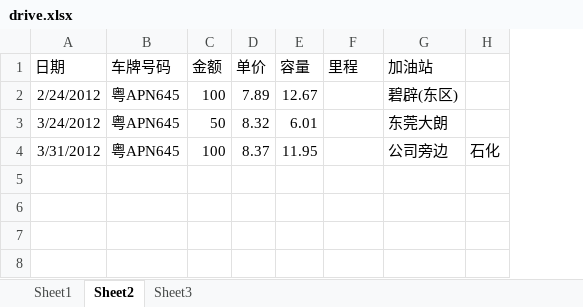
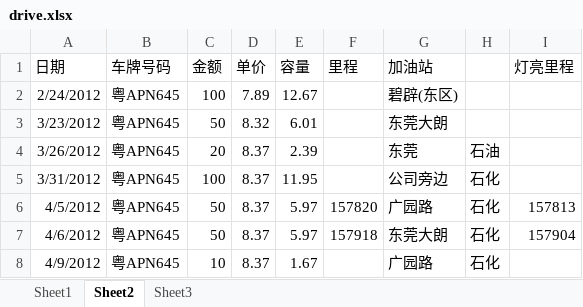
Before and after one commit to hubshi/liferecord, an Excel workbook: history/drive.xlsx, sheet Sheet2, drawn as a sheet; values as stored, in another font and other column widths than the file's, no borders; addresses are those after the commit; the diff names each change by its address in the sheet, - before the commit and + after, or states it on an @@ line.

```diff
--- a/history/drive.xlsx (sheet Sheet2)
+++ b/history/drive.xlsx (sheet Sheet2)
+column I (灯亮里程), empty
-A3 (日期): 3/24/2012
+A3 (日期): 3/23/2012
+row 4: 3/26/2012 | 粤APN645 | 20 | 8.37 | 2.39 |  | 东莞 | 石油
+row 6: 4/5/2012 | 粤APN645 | 50 | 8.37 | 5.97 | 157820 | 广园路 | 石化 | 157813
+row 7: 4/6/2012 | 粤APN645 | 50 | 8.37 | 5.97 | 157918 | 东莞大朗 | 石化 | 157904
+row 8: 4/9/2012 | 粤APN645 | 10 | 8.37 | 1.67 |  | 广园路 | 石化
```
Also changed, not shown: sheet Sheet1, 3 other files.
